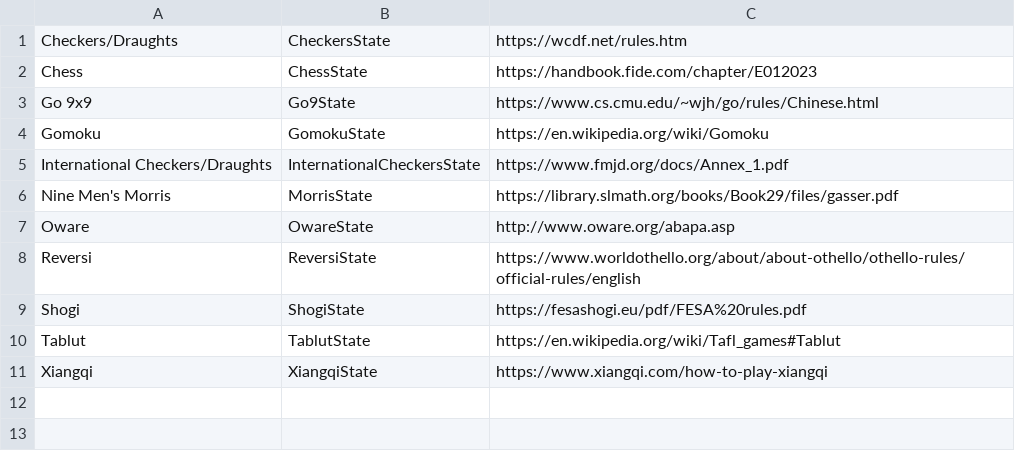
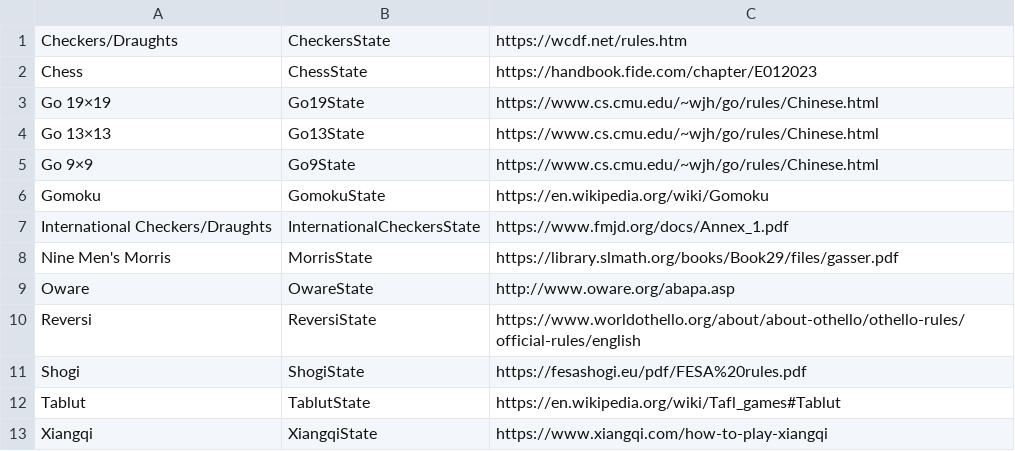
Before and after one commit to Michi83/boardgamecollection, a CSV file: config.csv, drawn as a sheet.

```diff
--- a/config.csv
+++ b/config.csv
@@ -2,3 +2,5 @@ Checkers/Draughts,CheckersState,https://wcdf.net/rules.htm
 Chess,ChessState,https://handbook.fide.com/chapter/E012023
-Go 9x9,Go9State,https://www.cs.cmu.edu/~wjh/go/rules/Chinese.html
+Go 19×19,Go19State,https://www.cs.cmu.edu/~wjh/go/rules/Chinese.html
+Go 13×13,Go13State,https://www.cs.cmu.edu/~wjh/go/rules/Chinese.html
+Go 9×9,Go9State,https://www.cs.cmu.edu/~wjh/go/rules/Chinese.html
 Gomoku,GomokuState,https://en.wikipedia.org/wiki/Gomoku
```
Also changed, not shown: 19 other files.
